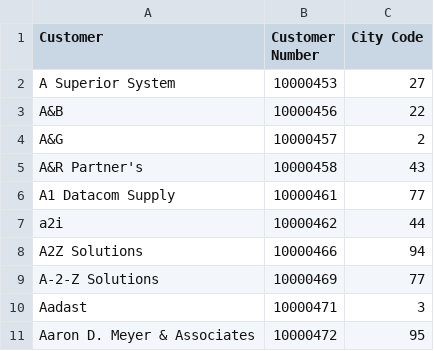
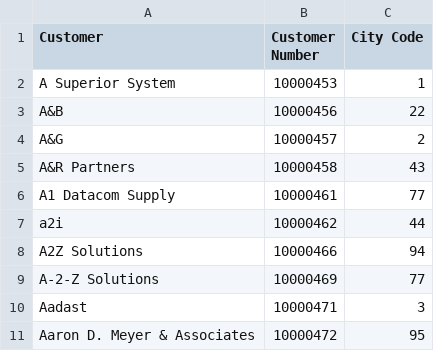
Before and after one commit to Haribiddacdw/ecommerce_data, a CSV file: Customers.csv, drawn as a sheet; only a part is shown.

Commit message:
Update Customers.csv

```diff
--- a/Customers.csv
+++ b/Customers.csv
@@ -1,6 +1,6 @@
 Customer,Customer Number,City Code
-A Superior System,10000453,27
+A Superior System,10000453,1
 A&B,10000456,22
 A&G,10000457,2
-A&R Partner's,10000458,43
+A&R Partners,10000458,43
 A1 Datacom Supply,10000461,77
```
